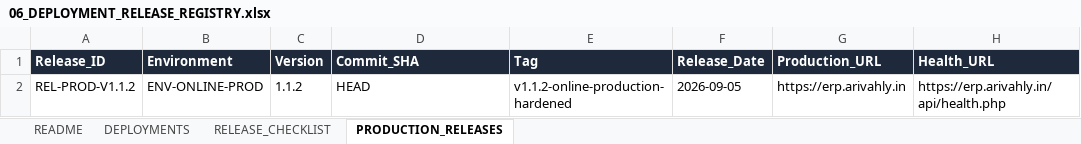
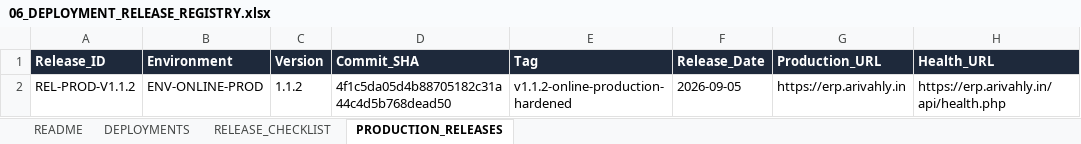
Before and after one commit to Aritramanna1/avs-gold-erp, an Excel workbook: docs/control-plane/06_DEPLOYMENT_RELEASE_REGISTRY.xlsx, sheet PRODUCTION_RELEASES, drawn as a sheet; only a part is shown; values as stored, in another font and other column widths than the file's, no borders; the diff names each change by its address in the sheet, - before the commit and + after, or states it on an @@ line.

Commit message:
docs(control-plane): sync exact commit SHA into control-plane Excel workbooks

```diff
--- a/docs/control-plane/06_DEPLOYMENT_RELEASE_REGISTRY.xlsx (sheet PRODUCTION_RELEASES)
+++ b/docs/control-plane/06_DEPLOYMENT_RELEASE_REGISTRY.xlsx (sheet PRODUCTION_RELEASES)
-D2 (Commit_SHA): HEAD
+D2 (Commit_SHA): 4f1c5da05d4b88705182c31a44c4d5b768dead50
```
Also changed, not shown: sheet DEPLOYMENTS, docs/control-plane/00_MASTER_CONTROL_INDEX.xlsx, docs/control-plane/01_ACCOUNT_REGISTRY.xlsx, 5 other files.
